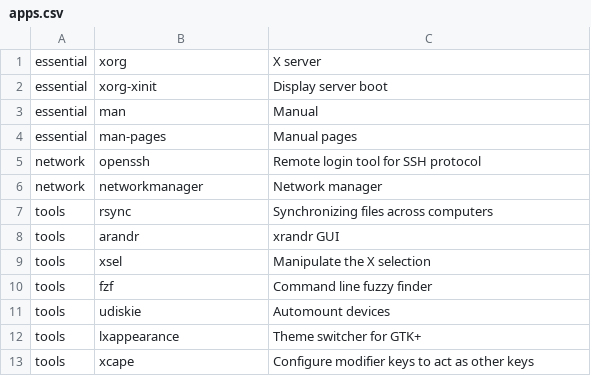
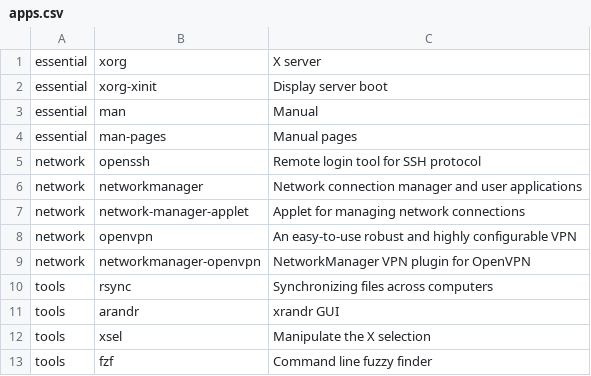
Before and after one commit to nekhaevskiy/arch_installer, a CSV file: apps.csv, drawn as a sheet; only a part is shown; the shorter side is filled out with more unchanged rows.

Commit message:
Add packages for VPN

```diff
--- a/apps.csv
+++ b/apps.csv
@@ -5,3 +5,6 @@ essential,man-pages,Manual pages
 network,openssh,Remote login tool for SSH protocol
-network,networkmanager,Network manager
+network,networkmanager,Network connection manager and user applications
+network,network-manager-applet,Applet for managing network connections
+network,openvpn,An easy-to-use robust and highly configurable VPN
+network,networkmanager-openvpn,NetworkManager VPN plugin for OpenVPN
 tools,rsync,Synchronizing files across computers
```
